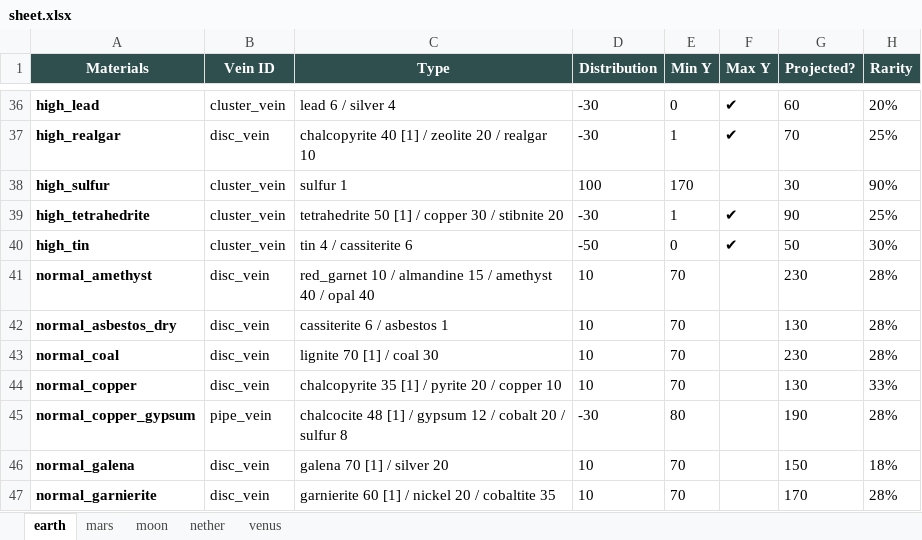
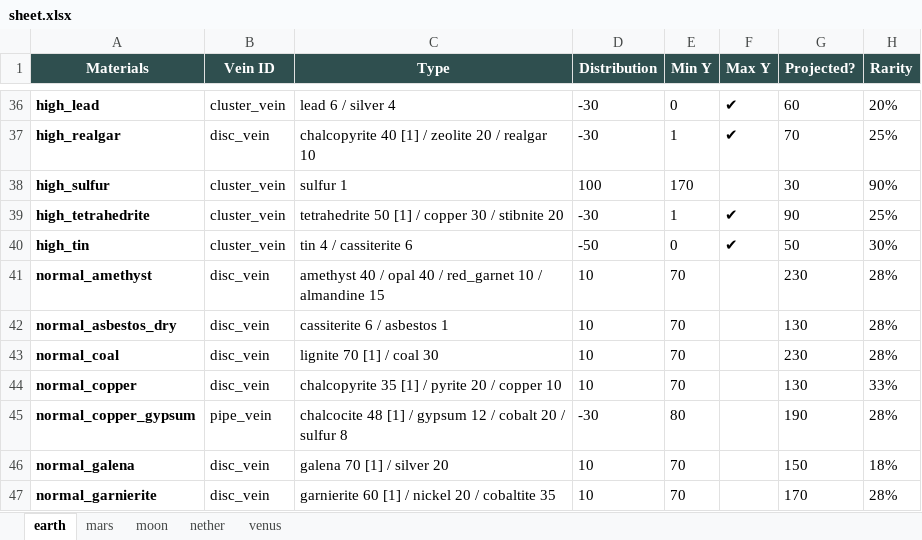
Before and after one commit to Robak132/Tools-Modern, an Excel workbook: OresToFieldGuide/data/sheet.xlsx, sheet earth, drawn as a sheet; only a part is shown, gaps mark what is left out; values as stored, in another font and other column widths than the file's, no borders; the diff names each change by its address in the sheet, - before the commit and + after, or states it on an @@ line.

Commit message:
rearrange new vein

```diff
--- a/OresToFieldGuide/data/sheet.xlsx (sheet earth)
+++ b/OresToFieldGuide/data/sheet.xlsx (sheet earth)
-C41 (Type): red_garnet 10 / almandine 15 / amethyst 40 / opal 40
+C41 (Type): amethyst 40 / opal 40 / red_garnet 10 / almandine 15
```
Also changed, not shown: 2 other files.
